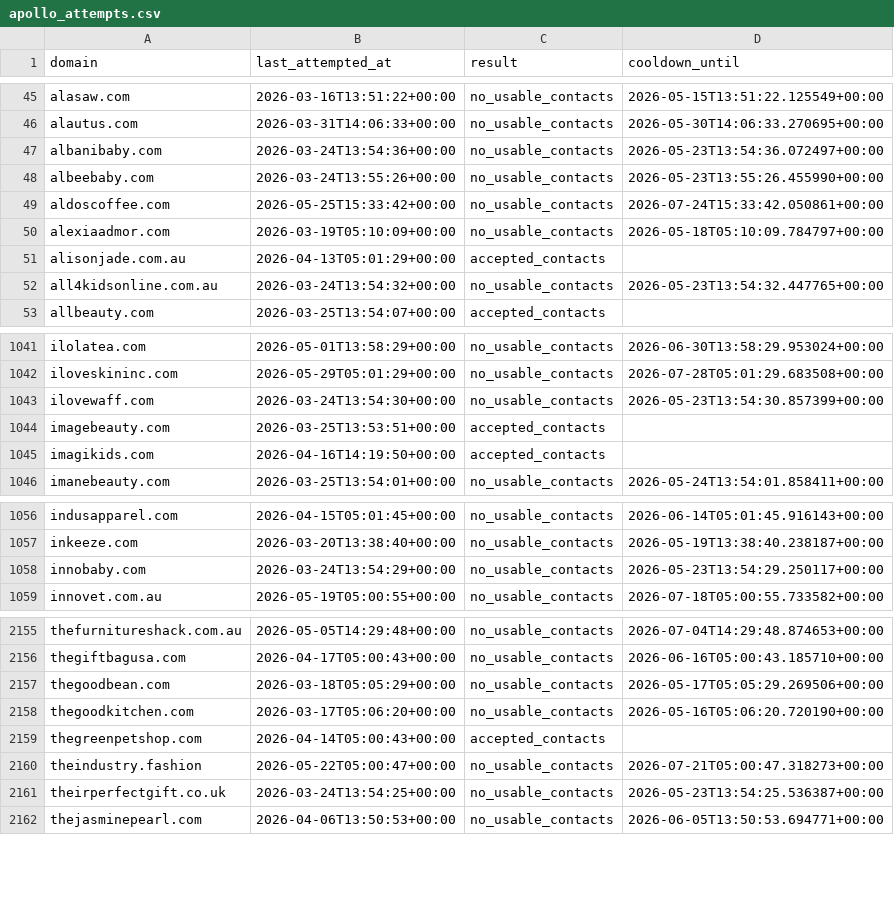
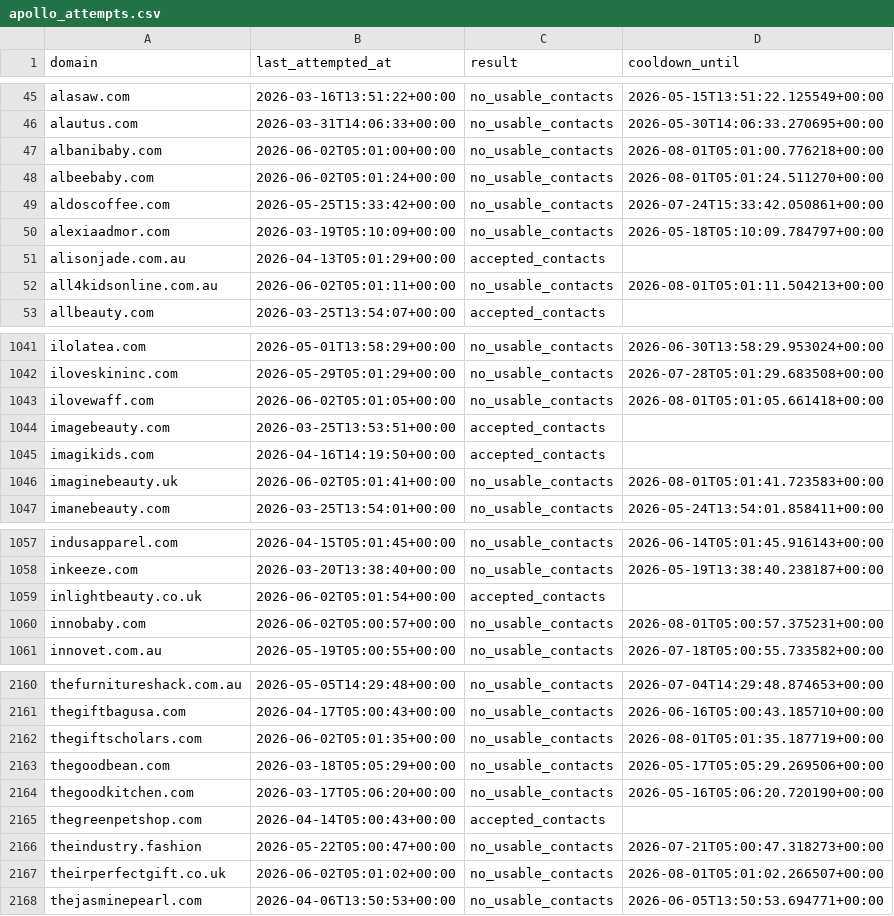
Before and after one commit to david-anata/Lead-scraper, a CSV file: state/apollo_attempts.csv, drawn as a sheet; only a part is shown, gaps mark what is left out; the diff covers the shown part only.

Commit message:
Update Apollo attempts state

```diff
--- a/state/apollo_attempts.csv
+++ b/state/apollo_attempts.csv
@@ -46,4 +46,4 @@ alasaw.com,2026-03-16T13:51:22+00:00,no_usable_contacts,2026-05-15T13:51:22.1255
 alautus.com,2026-03-31T14:06:33+00:00,no_usable_contacts,2026-05-30T14:06:33.270695+00:00
-albanibaby.com,2026-03-24T13:54:36+00:00,no_usable_contacts,2026-05-23T13:54:36.072497+00:00
-albeebaby.com,2026-03-24T13:55:26+00:00,no_usable_contacts,2026-05-23T13:55:26.455990+00:00
+albanibaby.com,2026-06-02T05:01:00+00:00,no_usable_contacts,2026-08-01T05:01:00.776218+00:00
+albeebaby.com,2026-06-02T05:01:24+00:00,no_usable_contacts,2026-08-01T05:01:24.511270+00:00
 aldoscoffee.com,2026-05-25T15:33:42+00:00,no_usable_contacts,2026-07-24T15:33:42.050861+00:00
@@ -51,3 +51,3 @@ alexiaadmor.com,2026-03-19T05:10:09+00:00,no_usable_contacts,2026-05-18T05:10:09
 alisonjade.com.au,2026-04-13T05:01:29+00:00,accepted_contacts,
-all4kidsonline.com.au,2026-03-24T13:54:32+00:00,no_usable_contacts,2026-05-23T13:54:32.447765+00:00
+all4kidsonline.com.au,2026-06-02T05:01:11+00:00,no_usable_contacts,2026-08-01T05:01:11.504213+00:00
 allbeauty.com,2026-03-25T13:54:07+00:00,accepted_contacts,
@@ -1042,5 +1042,6 @@ ilolatea.com,2026-05-01T13:58:29+00:00,no_usable_contacts,2026-06-30T13:58:29.95
 iloveskininc.com,2026-05-29T05:01:29+00:00,no_usable_contacts,2026-07-28T05:01:29.683508+00:00
-ilovewaff.com,2026-03-24T13:54:30+00:00,no_usable_contacts,2026-05-23T13:54:30.857399+00:00
+ilovewaff.com,2026-06-02T05:01:05+00:00,no_usable_contacts,2026-08-01T05:01:05.661418+00:00
 imagebeauty.com,2026-03-25T13:53:51+00:00,accepted_contacts,
 imagikids.com,2026-04-16T14:19:50+00:00,accepted_contacts,
+imaginebeauty.uk,2026-06-02T05:01:41+00:00,no_usable_contacts,2026-08-01T05:01:41.723583+00:00
 imanebeauty.com,2026-03-25T13:54:01+00:00,no_usable_contacts,2026-05-24T13:54:01.858411+00:00
@@ -1057,3 +1058,4 @@ indusapparel.com,2026-04-15T05:01:45+00:00,no_usable_contacts,2026-06-14T05:01:4
 inkeeze.com,2026-03-20T13:38:40+00:00,no_usable_contacts,2026-05-19T13:38:40.238187+00:00
-innobaby.com,2026-03-24T13:54:29+00:00,no_usable_contacts,2026-05-23T13:54:29.250117+00:00
+inlightbeauty.co.uk,2026-06-02T05:01:54+00:00,accepted_contacts,
+innobaby.com,2026-06-02T05:00:57+00:00,no_usable_contacts,2026-08-01T05:00:57.375231+00:00
 innovet.com.au,2026-05-19T05:00:55+00:00,no_usable_contacts,2026-07-18T05:00:55.733582+00:00
@@ -2156,2 +2161,3 @@ thefurnitureshack.com.au,2026-05-05T14:29:48+00:00,no_usable_contacts,2026-07-04
 thegiftbagusa.com,2026-04-17T05:00:43+00:00,no_usable_contacts,2026-06-16T05:00:43.185710+00:00
+thegiftscholars.com,2026-06-02T05:01:35+00:00,no_usable_contacts,2026-08-01T05:01:35.187719+00:00
 thegoodbean.com,2026-03-18T05:05:29+00:00,no_usable_contacts,2026-05-17T05:05:29.269506+00:00
@@ -2160,3 +2166,3 @@ thegreenpetshop.com,2026-04-14T05:00:43+00:00,accepted_contacts,
 theindustry.fashion,2026-05-22T05:00:47+00:00,no_usable_contacts,2026-07-21T05:00:47.318273+00:00
-theirperfectgift.co.uk,2026-03-24T13:54:25+00:00,no_usable_contacts,2026-05-23T13:54:25.536387+00:00
+theirperfectgift.co.uk,2026-06-02T05:01:02+00:00,no_usable_contacts,2026-08-01T05:01:02.266507+00:00
 thejasminepearl.com,2026-04-06T13:50:53+00:00,no_usable_contacts,2026-06-05T13:50:53.694771+00:00
```
Also changed, not shown: 3 added rows and 60 edited cells elsewhere in this file.
